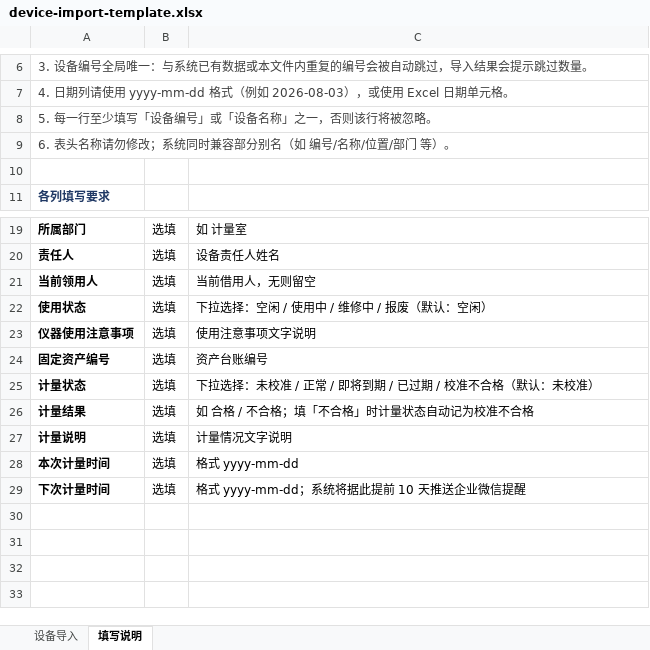
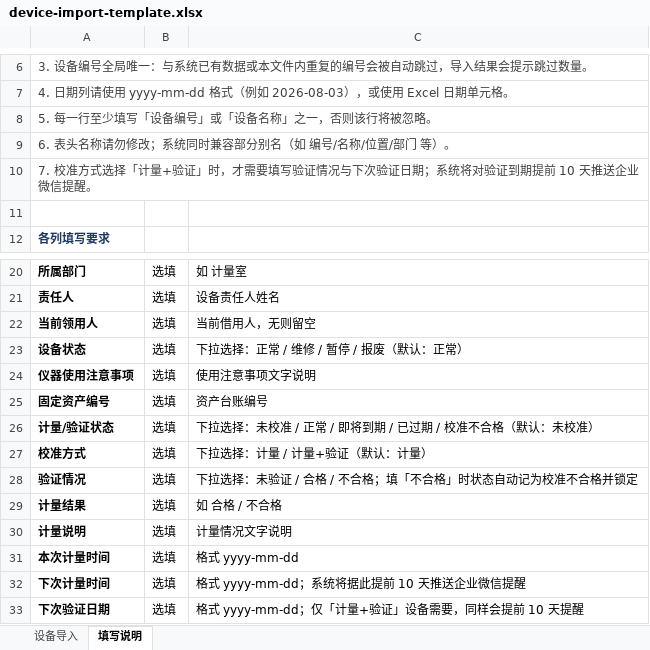
Before and after one commit to Newstrife/BRJAPP, an Excel workbook: beta2.0/frontend/device-ui/public/templates/device-import-template.xlsx, sheet 填写说明, drawn as a sheet; only a part is shown, gaps mark what is left out; values as stored, in another font and other column widths than the file's, no borders; addresses are those after the commit; the diff names each change by its address in the sheet, - before the commit and + after, or states it on an @@ line.

Commit message:
新增验证记录体系（独立记录/按钮，仅计量+验证设备显示）；新增校准方式、验证情况、下次验证日期字段；计量状态更名计量/验证状态并联动；设备状态改为正常/维修/暂停/报废并自动迁移；企业微信推送含设备名称/编号/到期日期；新增验证到期推送；导入模板同步新列

```diff
--- a/beta2.0/frontend/device-ui/public/templates/device-import-template.xlsx (sheet 填写说明)
+++ b/beta2.0/frontend/device-ui/public/templates/device-import-template.xlsx (sheet 填写说明)
+row 10: 7. 校准方式选择「计量+验证」时，才需要填写验证情况与下次验证日期；系统将对验证到期提前 10 天推送企业微信提醒。
-A23: 使用状态
+A23: 设备状态
-C23: 下拉选择：空闲 / 使用中 / 维修中 / 报废（默认：空闲）
+C23: 下拉选择：正常 / 维修 / 暂停 / 报废（默认：正常）
-A26: 计量状态
+A26: 计量/验证状态
+row 27: 校准方式 | 选填 | 下拉选择：计量 / 计量+验证（默认：计量）
+row 28: 验证情况 | 选填 | 下拉选择：未验证 / 合格 / 不合格；填「不合格」时状态自动记为校准不合格并锁定
-C29: 如 合格 / 不合格；填「不合格」时计量状态自动记为校准不合格
+C29: 如 合格 / 不合格
+row 33: 下次验证日期 | 选填 | 格式 yyyy-mm-dd；仅「计量+验证」设备需要，同样会提前 10 天提醒
```
Also changed, not shown: sheet 设备导入, 19 other files.
